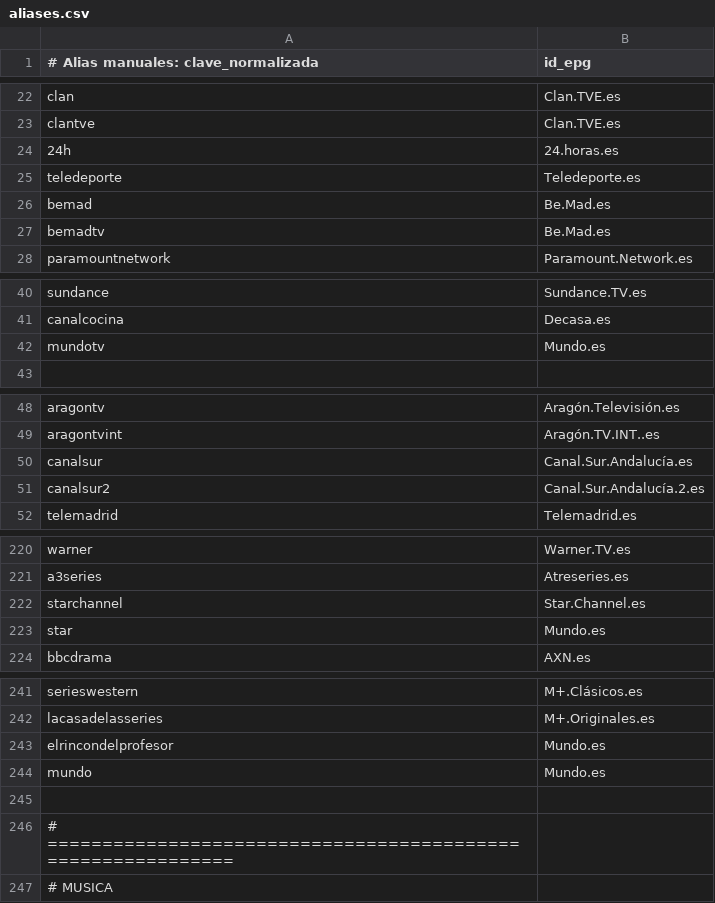
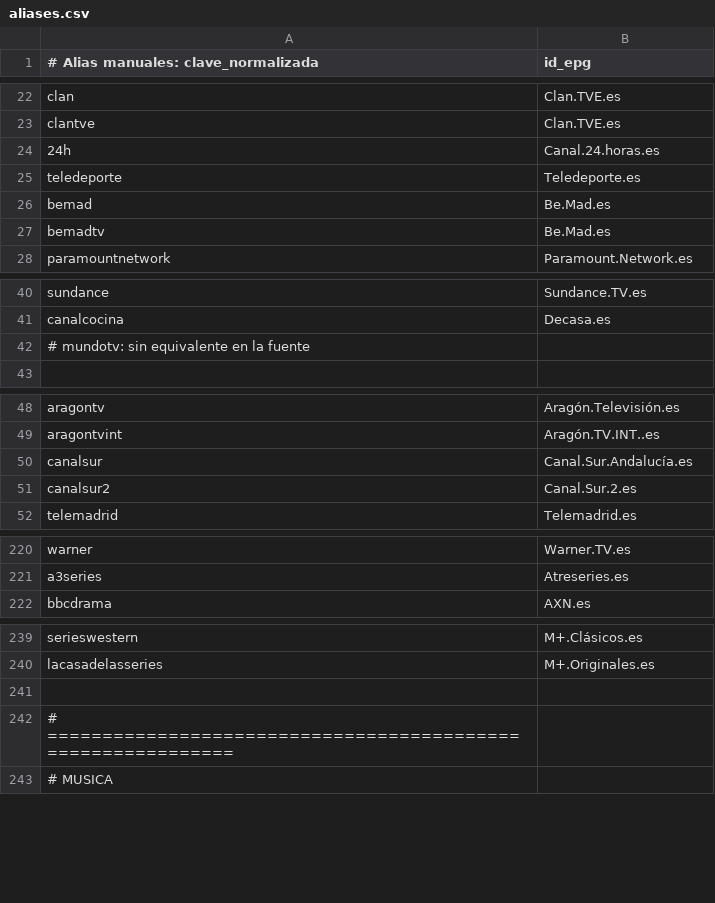
Before and after one commit to antoniorb1913/mi-epg, a CSV file: config/aliases.csv, drawn as a sheet; only a part is shown, gaps mark what is left out; the diff covers the shown part only.

Commit message:
Corregir alias rotos, formato compatible TiviMate y lista de verificacion

```diff
--- a/config/aliases.csv
+++ b/config/aliases.csv
@@ -23,3 +23,3 @@ clan;Clan.TVE.es
 clantve;Clan.TVE.es
-24h;24.horas.es
+24h;Canal.24.horas.es
 teledeporte;Teledeporte.es
@@ -41,3 +41,3 @@ sundance;Sundance.TV.es
 canalcocina;Decasa.es
-mundotv;Mundo.es
+# mundotv: sin equivalente en la fuente
 
@@ -50,3 +50,3 @@ aragontvint;Aragón.TV.INT..es
 canalsur;Canal.Sur.Andalucía.es
-canalsur2;Canal.Sur.Andalucía.2.es
+canalsur2;Canal.Sur.2.es
 telemadrid;Telemadrid.es
@@ -221,4 +221,2 @@ warner;Warner.TV.es
 a3series;Atreseries.es
-starchannel;Star.Channel.es
-star;Mundo.es
 bbcdrama;AXN.es
@@ -242,4 +240,2 @@ serieswestern;M+.Clásicos.es
 lacasadelasseries;M+.Originales.es
-elrincondelprofesor;Mundo.es
-mundo;Mundo.es
 
```
Also changed, not shown: 1 edited cell elsewhere in this file, output/mapeo.csv, 20 other files.
